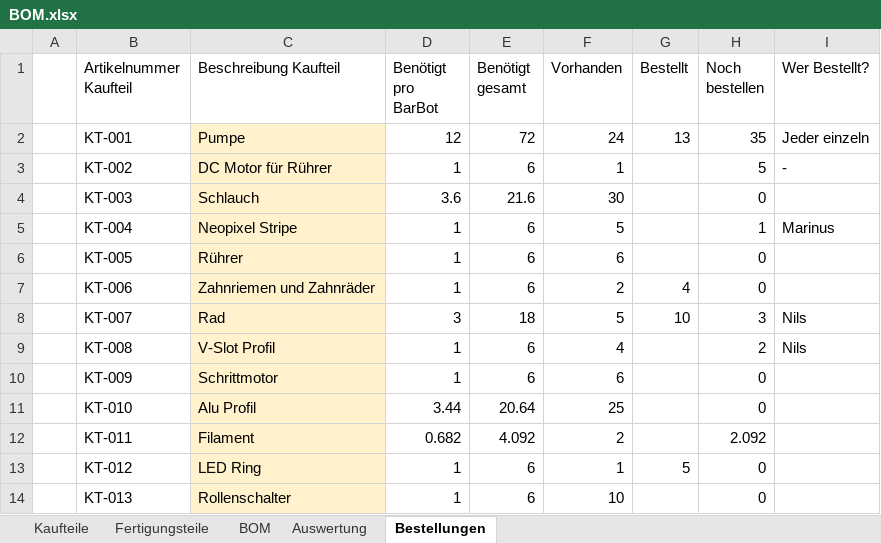
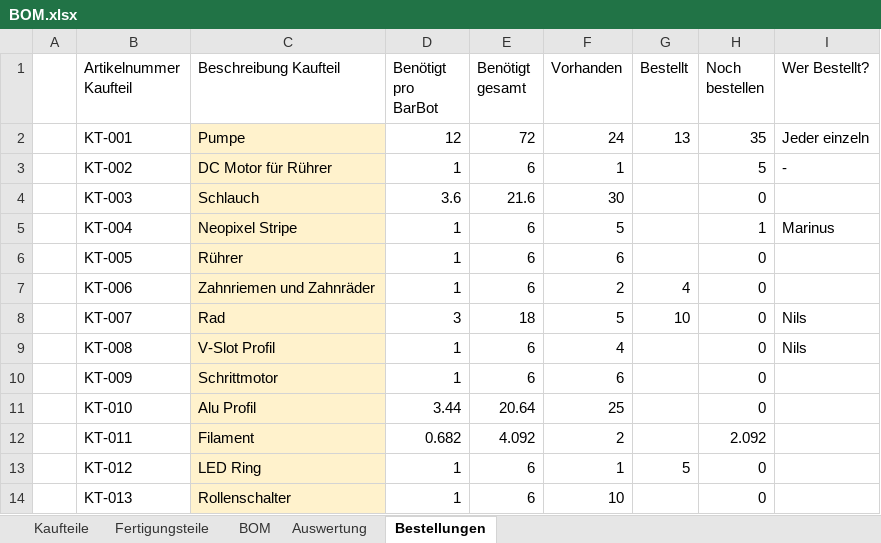
Before and after one commit to Robert2611/BarBot4, an Excel workbook: CAD/BOM.xlsx, sheet Bestellungen, drawn as a sheet; only a part is shown; values as stored, in another font and other column widths than the file's, no borders; conditional formats and table styles not drawn; the diff names each change by its address in the sheet, - before the commit and + after, or states it on an @@ line.

```diff
--- a/CAD/BOM.xlsx (sheet Bestellungen)
+++ b/CAD/BOM.xlsx (sheet Bestellungen)
-H8 (Noch bestellen): 3
+H8 (Noch bestellen): 0
-H9 (Noch bestellen): 2
+H9 (Noch bestellen): 0
```
Also changed, not shown: sheet Kaufteile, sheet Fertigungsteile, formulas that keep their value, 1 other file.
